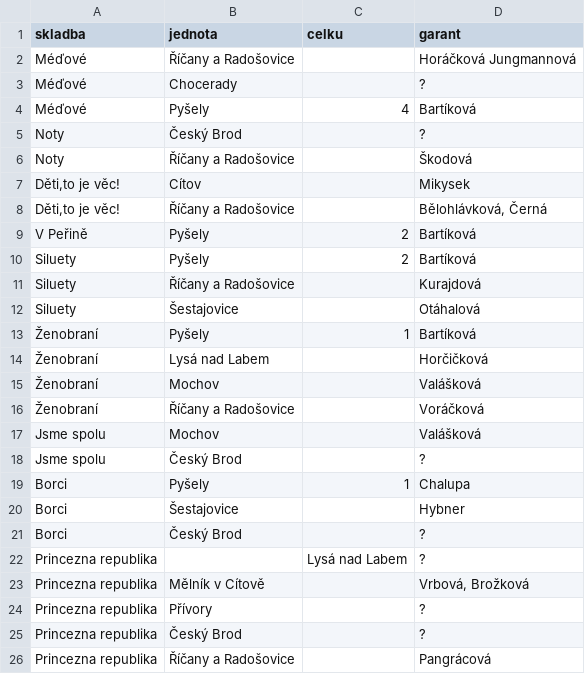
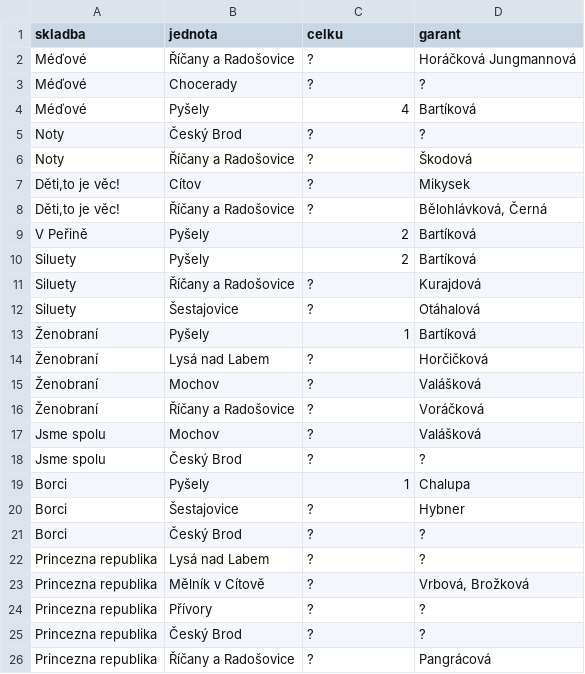
Before and after one commit to milanhybner/zbarakova.cz, a CSV file: _data/skladby.csv, drawn as a sheet.

```diff
--- a/_data/skladby.csv
+++ b/_data/skladby.csv
@@ -1,26 +1,26 @@
 skladba,jednota,celku,garant
-Méďové,Říčany a Radošovice,,Horáčková Jungmannová
-Méďové,Chocerady,,?
+Méďové,Říčany a Radošovice,?,Horáčková Jungmannová
+Méďové,Chocerady,?,?
 Méďové,Pyšely,4,Bartíková
-Noty,Český Brod,,?
-Noty,Říčany a Radošovice,,Škodová
-"Děti,to je věc!",Cítov,,Mikysek
-"Děti,to je věc!",Říčany a Radošovice,,"Bělohlávková, Černá"
+Noty,Český Brod,?,?
+Noty,Říčany a Radošovice,?,Škodová
+"Děti,to je věc!",Cítov,?,Mikysek
+"Děti,to je věc!",Říčany a Radošovice,?,"Bělohlávková, Černá"
 V Peřině,Pyšely,2,Bartíková
 Siluety,Pyšely,2,Bartíková
-Siluety,Říčany a Radošovice,,Kurajdová
-Siluety,Šestajovice,,Otáhalová
+Siluety,Říčany a Radošovice,?,Kurajdová
+Siluety,Šestajovice,?,Otáhalová
 Ženobraní,Pyšely,1,Bartíková
-Ženobraní,Lysá nad Labem,,Horčičková
-Ženobraní,Mochov,,Valášková
-Ženobraní,Říčany a Radošovice,,Voráčková
-Jsme spolu,Mochov,,Valášková
-Jsme spolu,Český Brod,,?
+Ženobraní,Lysá nad Labem,?,Horčičková
+Ženobraní,Mochov,?,Valášková
+Ženobraní,Říčany a Radošovice,?,Voráčková
+Jsme spolu,Mochov,?,Valášková
+Jsme spolu,Český Brod,?,?
 Borci,Pyšely,1,Chalupa
-Borci,Šestajovice,,Hybner
-Borci,Český Brod,,?
-Princezna republika,,Lysá nad Labem,?
-Princezna republika,Mělník v Cítově,,"Vrbová, Brožková"
-Princezna republika,Přívory,,?
-Princezna republika,Český Brod,,?
-Princezna republika,Říčany a Radošovice,,Pangrácová
+Borci,Šestajovice,?,Hybner
+Borci,Český Brod,?,?
+Princezna republika,Lysá nad Labem,?,?
+Princezna republika,Mělník v Cítově,?,"Vrbová, Brožková"
+Princezna republika,Přívory,?,?
+Princezna republika,Český Brod,?,?
+Princezna republika,Říčany a Radošovice,?,Pangrácová
```
Also changed, not shown: 4 other files.
